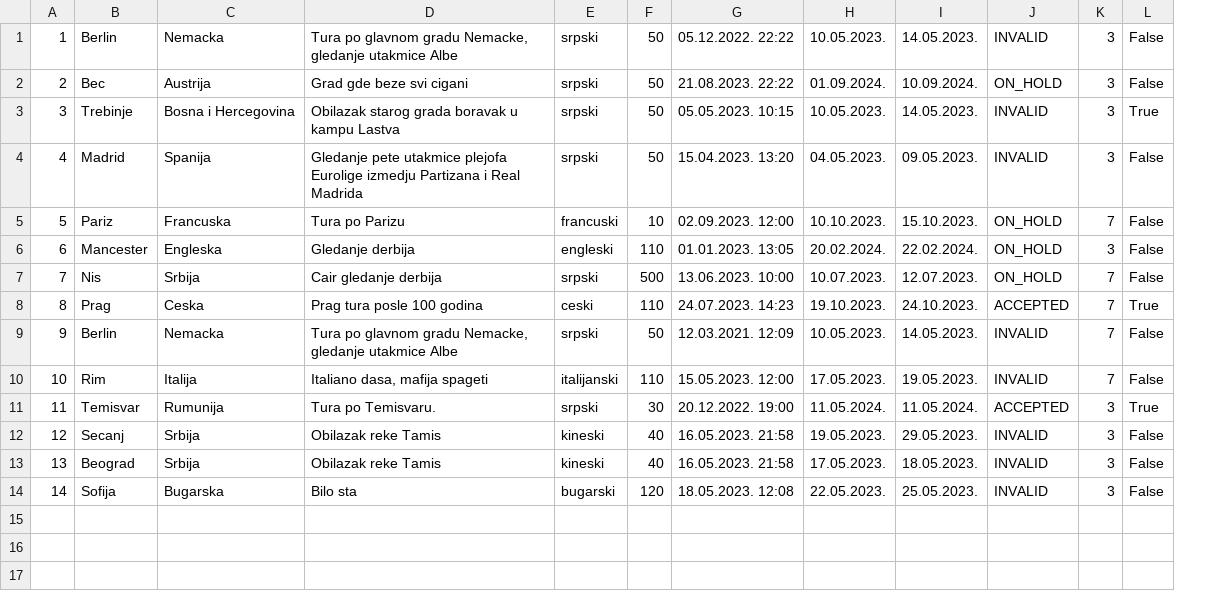
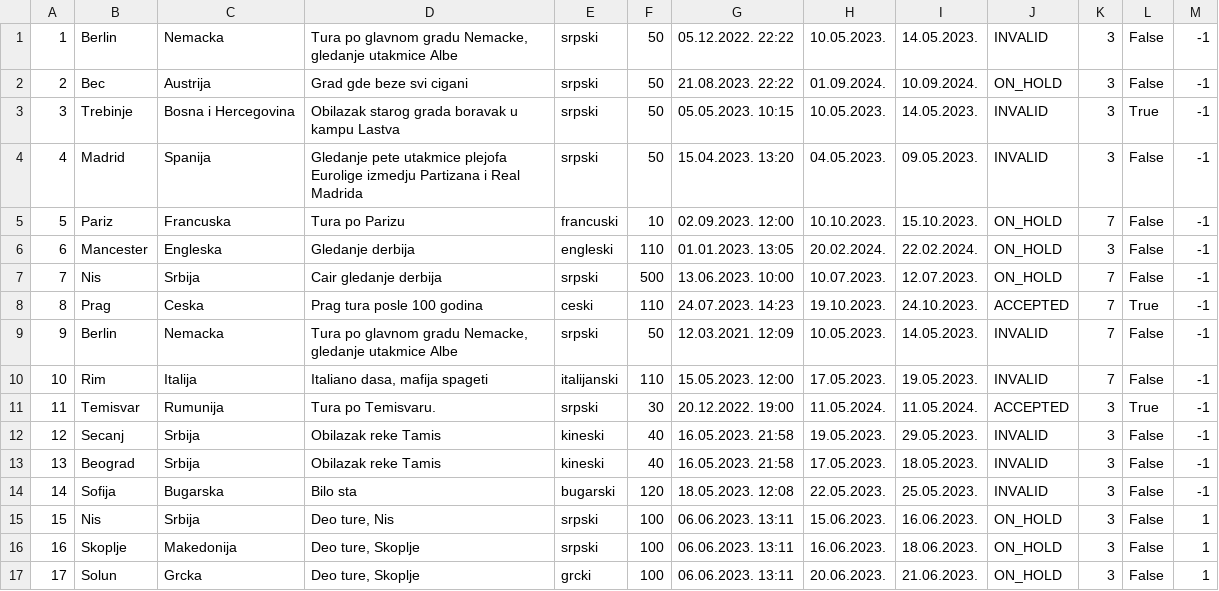
Before and after one commit to uslje13/turisticka-agencija, a CSV file: TravelAgency/Resources/Data/tourRequests.csv, drawn as a sheet; the diff names each change by its address in the sheet, - before the commit and + after, or states it on an @@ line.

Commit message:
Complex tour request creation done

```diff
--- a/TravelAgency/Resources/Data/tourRequests.csv
+++ b/TravelAgency/Resources/Data/tourRequests.csv
+column M, rows 1-14: all -1
+row 15: 15 | Nis | Srbija | Deo ture, Nis | srpski | 100 | 06.06.2023. 13:11 | 15.06.2023. | 16.06.2023. | ON_HOLD | 3 | False | 1
+row 16: 16 | Skoplje | Makedonija | Deo ture, Skoplje | srpski | 100 | 06.06.2023. 13:11 | 16.06.2023. | 18.06.2023. | ON_HOLD | 3 | False | 1
+row 17: 17 | Solun | Grcka | Deo ture, Skoplje | grcki | 100 | 06.06.2023. 13:11 | 20.06.2023. | 21.06.2023. | ON_HOLD | 3 | False | 1
```
Also changed, not shown: 11 other files.
